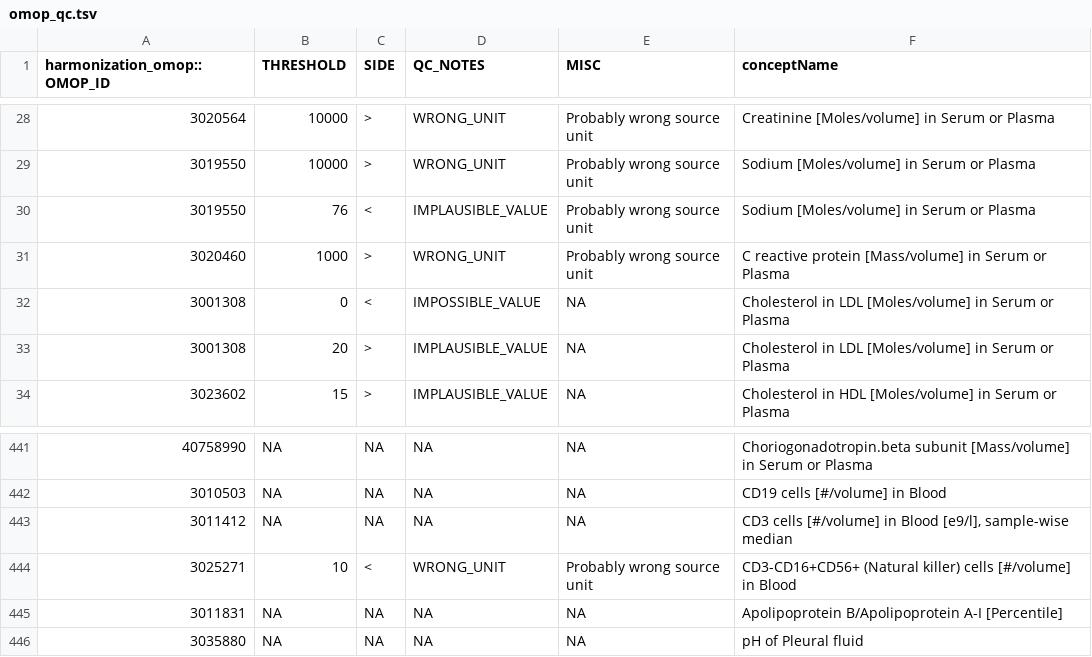
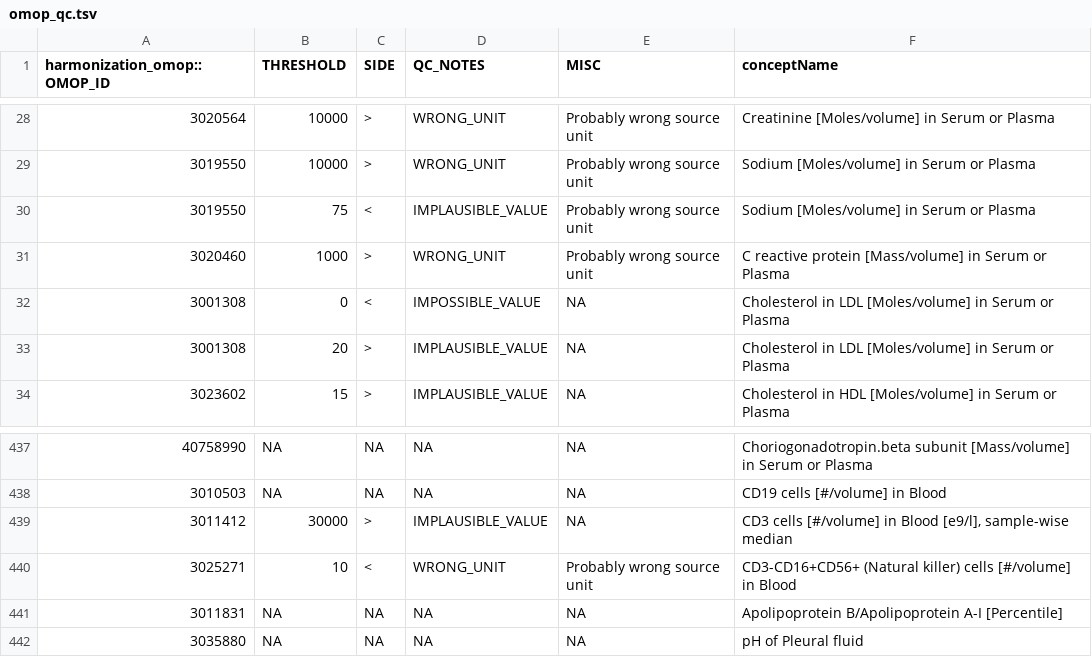
Before and after one commit to FINNGEN/kanta_lab_preprocessing, a TSV file: core/data/omop_qc.tsv, drawn as a sheet; only a part is shown, gaps mark what is left out; the diff covers the shown part only.

```diff
--- a/core/data/omop_qc.tsv
+++ b/core/data/omop_qc.tsv
@@ -29,3 +29,3 @@ harmonization_omop::OMOP_ID	THRESHOLD	SIDE	QC_NOTES	MISC	conceptName
 3019550	10000	>	WRONG_UNIT	Probably wrong source unit	Sodium [Moles/volume] in Serum or Plasma
-3019550	76	<	IMPLAUSIBLE_VALUE	Probably wrong source unit	Sodium [Moles/volume] in Serum or Plasma
+3019550	75	<	IMPLAUSIBLE_VALUE	Probably wrong source unit	Sodium [Moles/volume] in Serum or Plasma
 3020460	1000	>	WRONG_UNIT	Probably wrong source unit	C reactive protein [Mass/volume] in Serum or Plasma
@@ -442,3 +438,3 @@ harmonization_omop::OMOP_ID	THRESHOLD	SIDE	QC_NOTES	MISC	conceptName
 3010503	NA	NA	NA	NA	CD19 cells [#/volume] in Blood
-3011412	NA	NA	NA	NA	CD3 cells [#/volume] in Blood [e9/l], sample-wise median
+3011412	30000	>	IMPLAUSIBLE_VALUE	NA	CD3 cells [#/volume] in Blood [e9/l], sample-wise median
 3025271	10	<	WRONG_UNIT	Probably wrong source unit	CD3-CD16+CD56+ (Natural killer) cells [#/volume] in Blood
```
Also changed, not shown: 4 removed rows and 4 edited cells elsewhere in this file, core/data/omop_conversion_fix.tsv, core/data/omop_extraction_blacklist.tsv.
